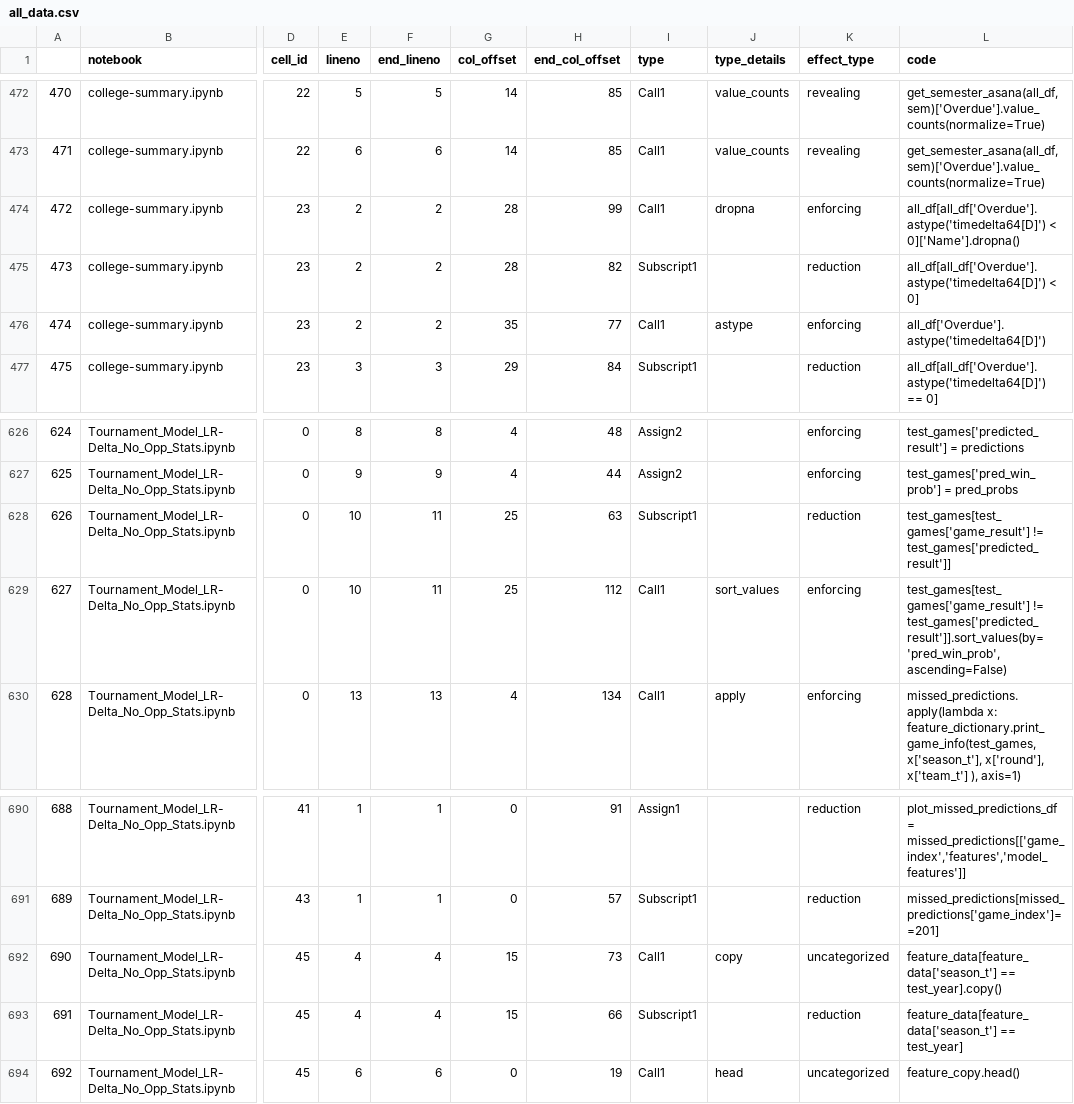
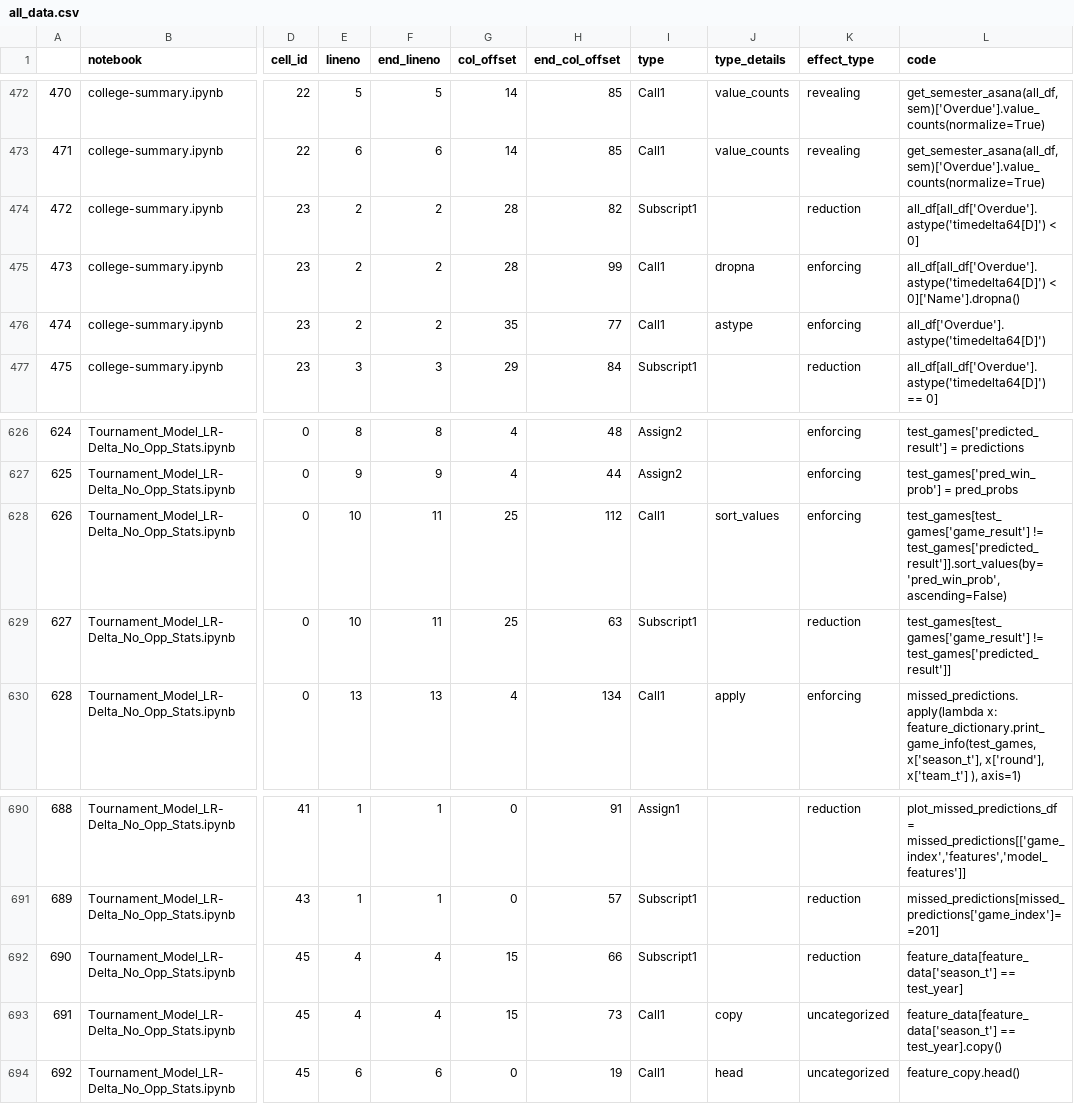
Before and after one commit to realmatthewpeng/nbPropertyFinder, a CSV file: complete_notebook_analysis/all_data.csv (was all_data.csv), drawn as a sheet; only a part is shown, gaps mark what is left out; the diff covers the shown part only; the diff names each change by its address in the sheet, - before the commit and + after, or states it on an @@ line.

```diff
--- a/all_data.csv
+++ b/complete_notebook_analysis/all_data.csv
-H474 (end_col_offset): 99
+H474 (end_col_offset): 82
-I474 (type): Call1
+I474 (type): Subscript1
-J474 (type_details): dropna
+J474 (type_details): (empty)
-K474 (effect_type): enforcing
+K474 (effect_type): reduction
-L474 (code): all_df[all_df['Overdue'].astype('timedelta64[D]') < 0]['Name'].dropna()
+L474 (code): all_df[all_df['Overdue'].astype('timedelta64[D]') < 0]
-H475 (end_col_offset): 82
+H475 (end_col_offset): 99
-I475 (type): Subscript1
+I475 (type): Call1
-J475 (type_details): (empty)
+J475 (type_details): dropna
-K475 (effect_type): reduction
+K475 (effect_type): enforcing
-L475 (code): all_df[all_df['Overdue'].astype('timedelta64[D]') < 0]
+L475 (code): all_df[all_df['Overdue'].astype('timedelta64[D]') < 0]['Name'].dropna()
-H628 (end_col_offset): 63
+H628 (end_col_offset): 112
-I628 (type): Subscript1
+I628 (type): Call1
-J628 (type_details): (empty)
+J628 (type_details): sort_values
-K628 (effect_type): reduction
+K628 (effect_type): enforcing
-L628 (code): test_games[test_games['game_result'] != test_games['predicted_result']]
+L628 (code): test_games[test_games['game_result'] != test_games['predicted_result']].sort_values(by='pred_win_prob', ascending=False)
-H629 (end_col_offset): 112
+H629 (end_col_offset): 63
-I629 (type): Call1
+I629 (type): Subscript1
-J629 (type_details): sort_values
+J629 (type_details): (empty)
-K629 (effect_type): enforcing
+K629 (effect_type): reduction
-L629 (code): test_games[test_games['game_result'] != test_games['predicted_result']].sort_values(by='pred_win_prob', ascending=False)
+L629 (code): test_games[test_games['game_result'] != test_games['predicted_result']]
-H692 (end_col_offset): 73
+H692 (end_col_offset): 66
-I692 (type): Call1
+I692 (type): Subscript1
-J692 (type_details): copy
+J692 (type_details): (empty)
-K692 (effect_type): uncategorized
+K692 (effect_type): reduction
-L692 (code): feature_data[feature_data['season_t'] == test_year].copy()
+L692 (code): feature_data[feature_data['season_t'] == test_year]
-H693 (end_col_offset): 66
+H693 (end_col_offset): 73
-I693 (type): Subscript1
+I693 (type): Call1
-J693 (type_details): (empty)
+J693 (type_details): copy
-K693 (effect_type): reduction
+K693 (effect_type): uncategorized
-L693 (code): feature_data[feature_data['season_t'] == test_year]
+L693 (code): feature_data[feature_data['season_t'] == test_year].copy()
```
Also changed, not shown: 84 edited cells elsewhere in this file, 52 other files.
